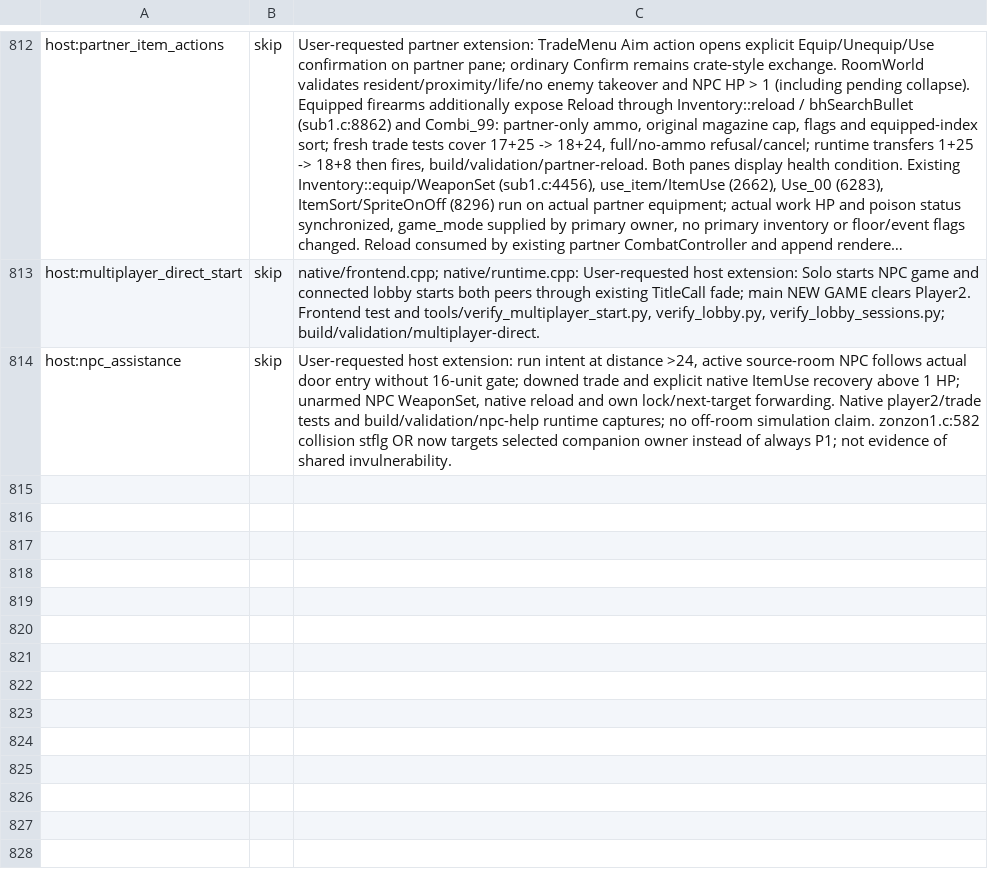
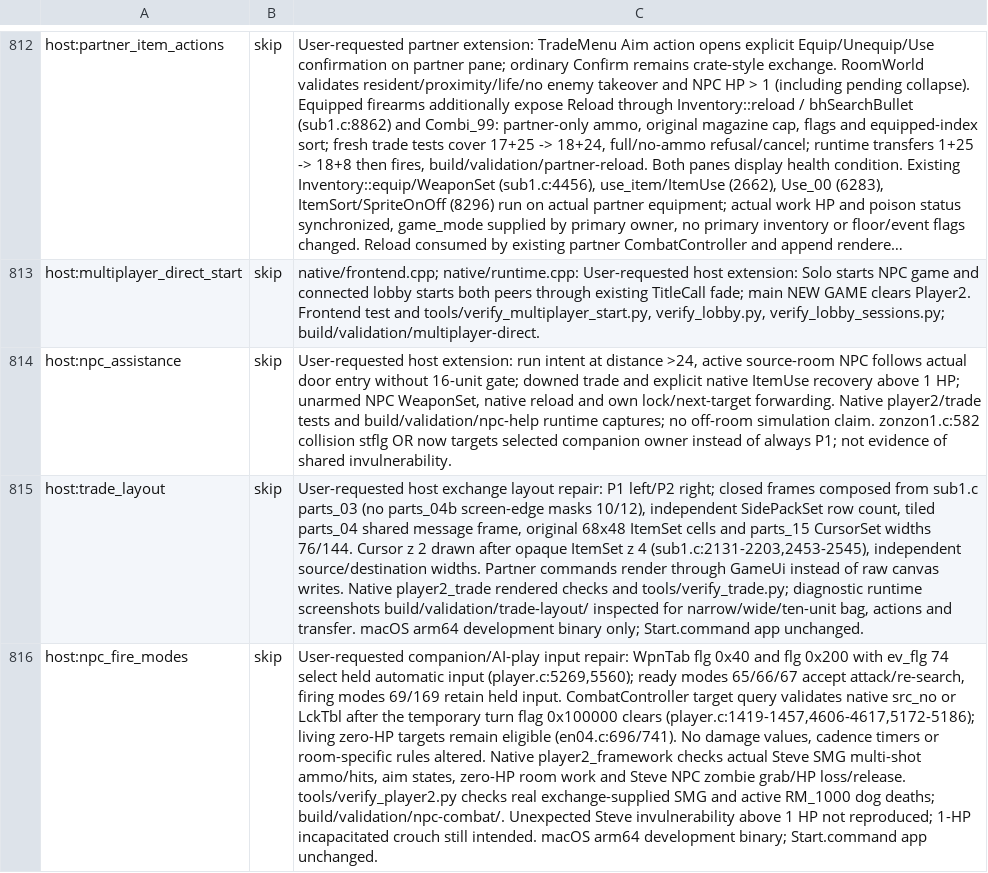
Before and after one commit to Patt92/recvx-native, a TSV file: docs/port_ledger.tsv, drawn as a sheet; only a part is shown, gaps mark what is left out; long unchanged cells end in …; the diff names each change by its address in the sheet, - before the commit and + after, or states it on an @@ line.

Commit message:
Fix companion inventory layout, automatic fire and platform builds

```diff
--- a/docs/port_ledger.tsv
+++ b/docs/port_ledger.tsv
+row 815: host:trade_layout | skip | User-requested host exchange layout repair: P1 left/P2 right; closed frames composed from sub1.c parts_03 (no parts_04b screen-edge masks 10/12), independent SidePackSet row count, tiled parts_04 shared message frame, original 68x48 ItemSet cells and parts_15 CursorSet widths 76/144. Cursor z 2 drawn after opaque ItemSet z 4 (sub1.c:2131-2203,2453-2545), independent source/destination widths. Partner commands render through GameUi instead of raw canvas writes. Native player2_trade rendered checks and tools/verify_trade.py; diagnostic runtime screenshots build/validation/trade-layout/ inspected for narrow/wide/ten-unit bag, actions and transfer. macOS arm64 development binary only; Start.command app unchanged.
+row 816: host:npc_fire_modes | skip | User-requested companion/AI-play input repair: WpnTab flg 0x40 and flg 0x200 with ev_flg 74 select held automatic input (player.c:5269,5560); ready modes 65/66/67 accept attack/re-search, firing modes 69/169 retain held input. CombatController target query validates native src_no or LckTbl after the temporary turn flag 0x100000 clears (player.c:1419-1457,4606-4617,5172-5186); living zero-HP targets remain eligible (en04.c:696/741). No damage values, cadence timers or room-specific rules altered. Native player2_framework checks actual Steve SMG multi-shot ammo/hits, aim states, zero-HP room work and Steve NPC zombie grab/HP loss/release. tools/verify_player2.py checks real exchange-supplied SMG and active RM_1000 dog deaths; build/validation/npc-combat/. Unexpected Steve invulnerability above 1 HP not reproduced; 1-HP incapacitated crouch still intended. macOS arm64 development binary; Start.command app unchanged.
```
Also changed, not shown: 16 other files.
